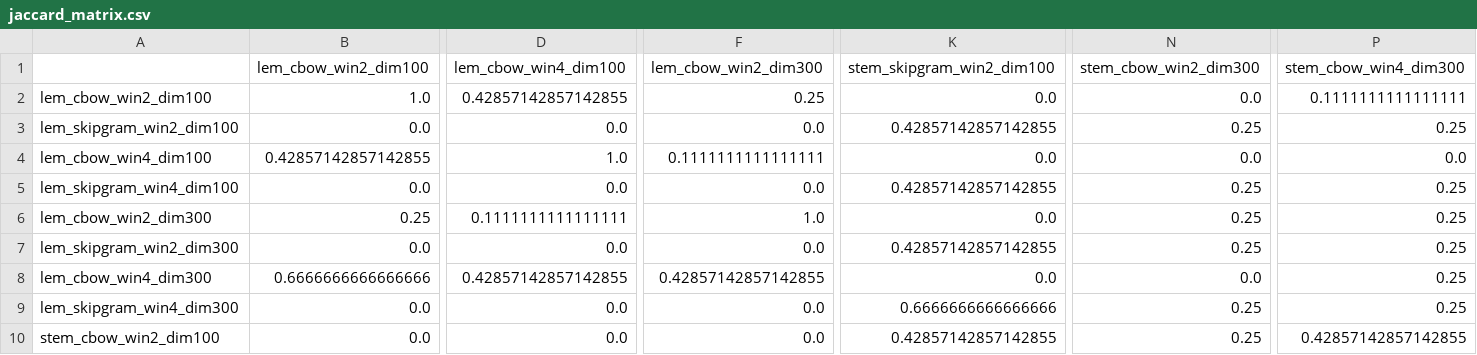
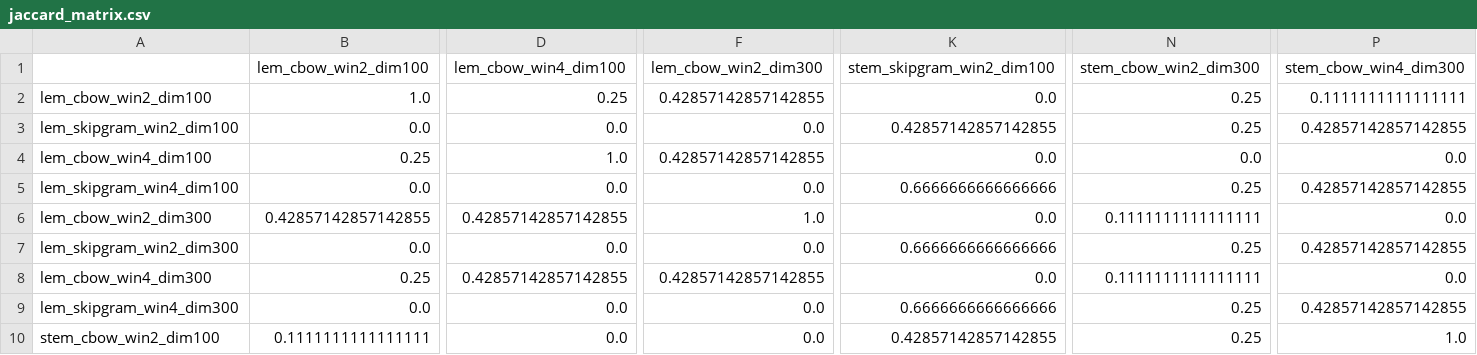
Before and after one commit to herfech/CV-ilan-eslesmesi, a CSV file: data/jaccard_matrix.csv, drawn as a sheet; only a part is shown, gaps mark what is left out; the diff covers the shown part only; the diff names each change by its address in the sheet, - before the commit and + after, or states it on an @@ line.

```diff
--- a/data/jaccard_matrix.csv
+++ b/data/jaccard_matrix.csv
-D2 (lem_cbow_win4_dim100): 0.42857142857142855
+D2 (lem_cbow_win4_dim100): 0.25
-F2 (lem_cbow_win2_dim300): 0.25
+F2 (lem_cbow_win2_dim300): 0.42857142857142855
-N2 (stem_cbow_win2_dim300): 0.0
+N2 (stem_cbow_win2_dim300): 0.25
-P3 (stem_cbow_win4_dim300): 0.25
+P3 (stem_cbow_win4_dim300): 0.42857142857142855
-B4 (lem_cbow_win2_dim100): 0.42857142857142855
+B4 (lem_cbow_win2_dim100): 0.25
-F4 (lem_cbow_win2_dim300): 0.1111111111111111
+F4 (lem_cbow_win2_dim300): 0.42857142857142855
-K5 (stem_skipgram_win2_dim100): 0.42857142857142855
+K5 (stem_skipgram_win2_dim100): 0.6666666666666666
-P5 (stem_cbow_win4_dim300): 0.25
+P5 (stem_cbow_win4_dim300): 0.42857142857142855
-B6 (lem_cbow_win2_dim100): 0.25
+B6 (lem_cbow_win2_dim100): 0.42857142857142855
-D6 (lem_cbow_win4_dim100): 0.1111111111111111
+D6 (lem_cbow_win4_dim100): 0.42857142857142855
-N6 (stem_cbow_win2_dim300): 0.25
+N6 (stem_cbow_win2_dim300): 0.1111111111111111
-P6 (stem_cbow_win4_dim300): 0.25
+P6 (stem_cbow_win4_dim300): 0.0
-K7 (stem_skipgram_win2_dim100): 0.42857142857142855
+K7 (stem_skipgram_win2_dim100): 0.6666666666666666
-P7 (stem_cbow_win4_dim300): 0.25
+P7 (stem_cbow_win4_dim300): 0.42857142857142855
-B8 (lem_cbow_win2_dim100): 0.6666666666666666
+B8 (lem_cbow_win2_dim100): 0.25
-N8 (stem_cbow_win2_dim300): 0.0
+N8 (stem_cbow_win2_dim300): 0.1111111111111111
-P8 (stem_cbow_win4_dim300): 0.25
+P8 (stem_cbow_win4_dim300): 0.0
-P9 (stem_cbow_win4_dim300): 0.25
+P9 (stem_cbow_win4_dim300): 0.42857142857142855
-B10 (lem_cbow_win2_dim100): 0.0
+B10 (lem_cbow_win2_dim100): 0.1111111111111111
-P10 (stem_cbow_win4_dim300): 0.42857142857142855
+P10 (stem_cbow_win4_dim300): 1.0
```
Also changed, not shown: 36 edited cells elsewhere in this file, data/cosine_evaluation.csv, data/semantic_evaluation.csv, 25 other files.
